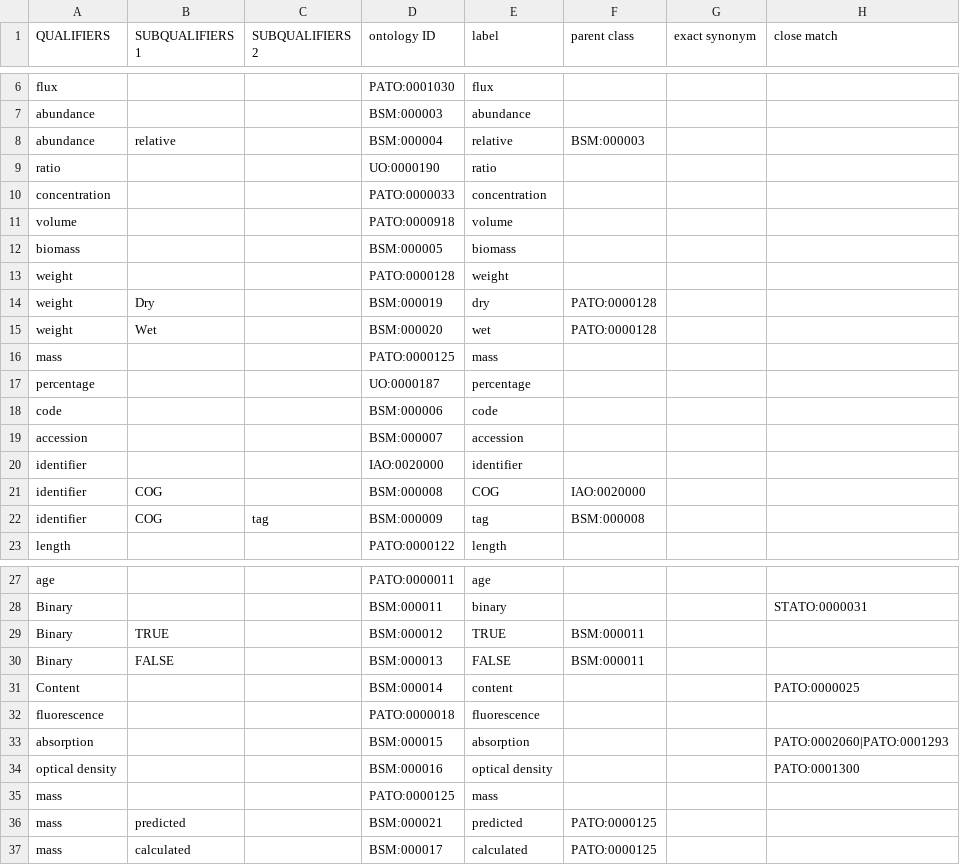
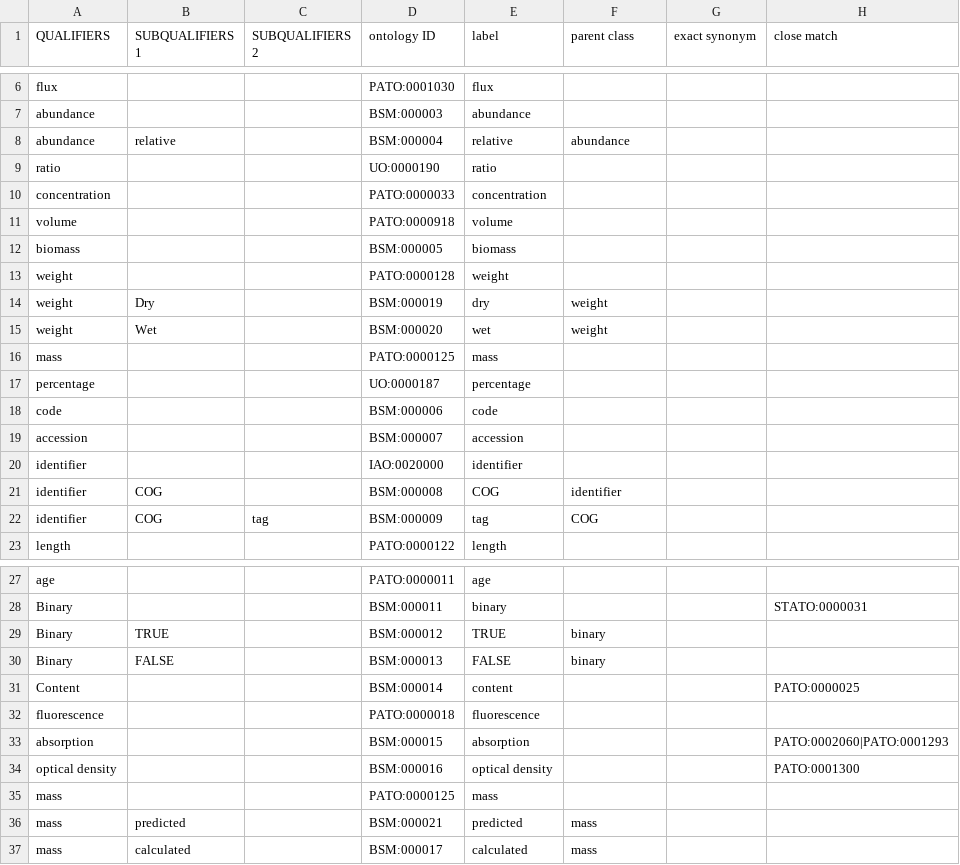
Before and after one commit to k-rns/bcodmont, a TSV file: src/ontology/BCODMO_SM/robot_templates/qualifiers.tsv, drawn as a sheet; only a part is shown, gaps mark what is left out; the diff names each change by its address in the sheet, - before the commit and + after, or states it on an @@ line.

Commit message:
Change subclasses to use labels not curies

```diff
--- a/src/ontology/BCODMO_SM/robot_templates/qualifiers.tsv
+++ b/src/ontology/BCODMO_SM/robot_templates/qualifiers.tsv
-F8 (parent class): BSM:000003
+F8 (parent class): abundance
-F14:F15 (parent class): PATO:0000128
+F14:F15 (parent class): weight
-F21 (parent class): IAO:0020000
+F21 (parent class): identifier
-F22 (parent class): BSM:000008
+F22 (parent class): COG
-F29:F30 (parent class): BSM:000011
+F29:F30 (parent class): binary
-F36:F37 (parent class): PATO:0000125
+F36:F37 (parent class): mass
```
